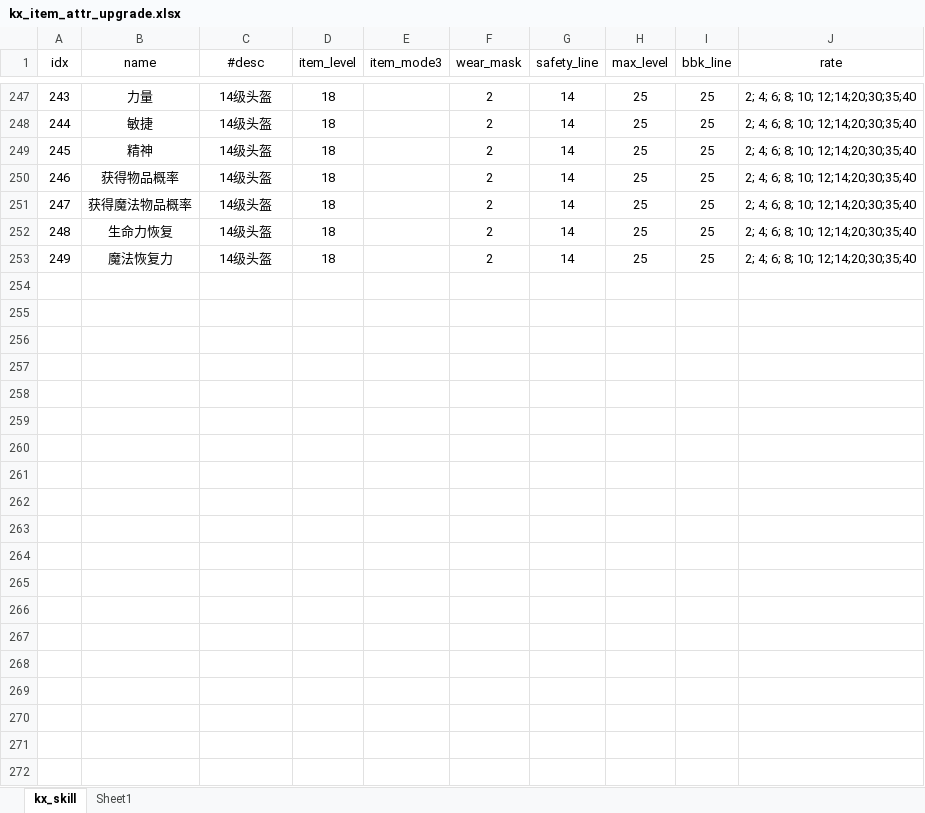
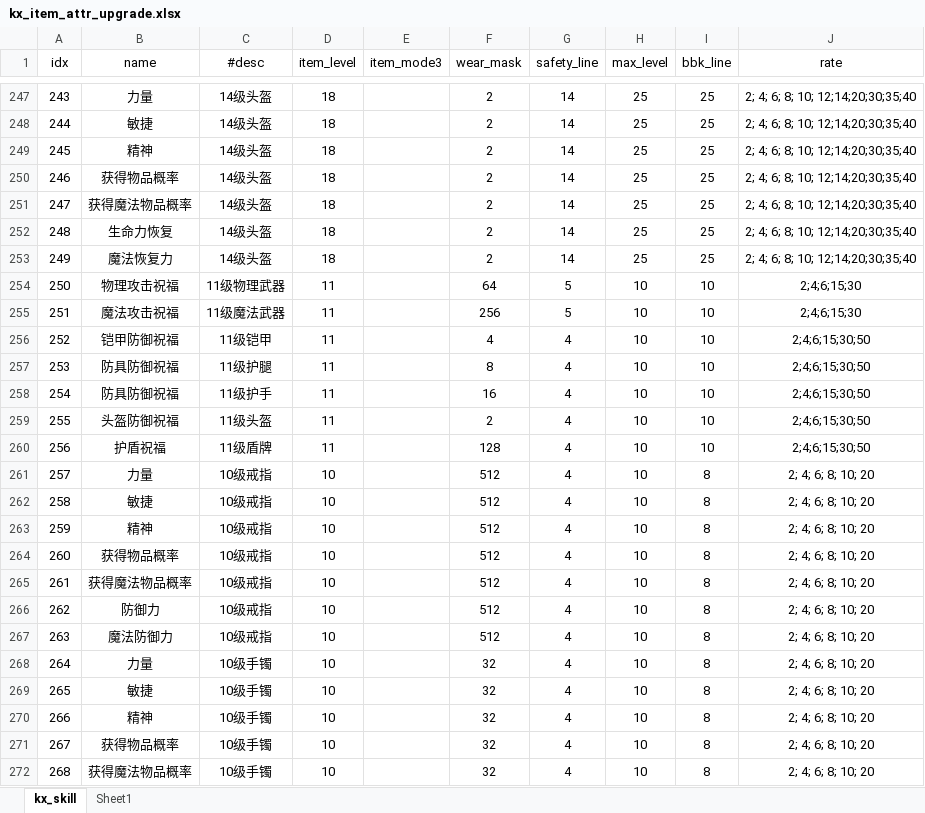
Before and after one commit to ahren99999/EasyGame, an Excel workbook: SceneServer/tools/Xlsx/kx_item_attr_upgrade.xlsx, sheet kx_skill, drawn as a sheet; only a part is shown, gaps mark what is left out; values as stored, in another font and other column widths than the file's, no borders; the diff covers the shown part only; the diff names each change by its address in the sheet, - before the commit and + after, or states it on an @@ line.

```diff
--- a/SceneServer/tools/Xlsx/kx_item_attr_upgrade.xlsx (sheet kx_skill)
+++ b/SceneServer/tools/Xlsx/kx_item_attr_upgrade.xlsx (sheet kx_skill)
+row 254: 250 | 物理攻击祝福 | 11级物理武器 | 11 |  | 64 | 5 | 10 | 10 | 2;4;6;15;30
+row 255: 251 | 魔法攻击祝福 | 11级魔法武器 | 11 |  | 256 | 5 | 10 | 10 | 2;4;6;15;30
+row 256: 252 | 铠甲防御祝福 | 11级铠甲 | 11 |  | 4 | 4 | 10 | 10 | 2;4;6;15;30;50
+row 257: 253 | 防具防御祝福 | 11级护腿 | 11 |  | 8 | 4 | 10 | 10 | 2;4;6;15;30;50
+row 258: 254 | 防具防御祝福 | 11级护手 | 11 |  | 16 | 4 | 10 | 10 | 2;4;6;15;30;50
+row 259: 255 | 头盔防御祝福 | 11级头盔 | 11 |  | 2 | 4 | 10 | 10 | 2;4;6;15;30;50
+row 260: 256 | 护盾祝福 | 11级盾牌 | 11 |  | 128 | 4 | 10 | 10 | 2;4;6;15;30;50
+row 261: 257 | 力量 | 10级戒指 | 10 |  | 512 | 4 | 10 | 8 | 2; 4; 6; 8; 10; 20
+row 262: 258 | 敏捷 | 10级戒指 | 10 |  | 512 | 4 | 10 | 8 | 2; 4; 6; 8; 10; 20
+row 263: 259 | 精神 | 10级戒指 | 10 |  | 512 | 4 | 10 | 8 | 2; 4; 6; 8; 10; 20
+row 264: 260 | 获得物品概率 | 10级戒指 | 10 |  | 512 | 4 | 10 | 8 | 2; 4; 6; 8; 10; 20
+row 265: 261 | 获得魔法物品概率 | 10级戒指 | 10 |  | 512 | 4 | 10 | 8 | 2; 4; 6; 8; 10; 20
+row 266: 262 | 防御力 | 10级戒指 | 10 |  | 512 | 4 | 10 | 8 | 2; 4; 6; 8; 10; 20
+row 267: 263 | 魔法防御力 | 10级戒指 | 10 |  | 512 | 4 | 10 | 8 | 2; 4; 6; 8; 10; 20
+row 268: 264 | 力量 | 10级手镯 | 10 |  | 32 | 4 | 10 | 8 | 2; 4; 6; 8; 10; 20
+row 269: 265 | 敏捷 | 10级手镯 | 10 |  | 32 | 4 | 10 | 8 | 2; 4; 6; 8; 10; 20
+row 270: 266 | 精神 | 10级手镯 | 10 |  | 32 | 4 | 10 | 8 | 2; 4; 6; 8; 10; 20
+row 271: 267 | 获得物品概率 | 10级手镯 | 10 |  | 32 | 4 | 10 | 8 | 2; 4; 6; 8; 10; 20
+row 272: 268 | 获得魔法物品概率 | 10级手镯 | 10 |  | 32 | 4 | 10 | 8 | 2; 4; 6; 8; 10; 20
```
Also changed, not shown: 77 added rows elsewhere in this sheet, sheet Sheet1, SceneServer/tools/Xlsx/kx_attr_role.xlsx, SceneServer/tools/Xlsx/kx_exp.xlsx, 39 other files.
